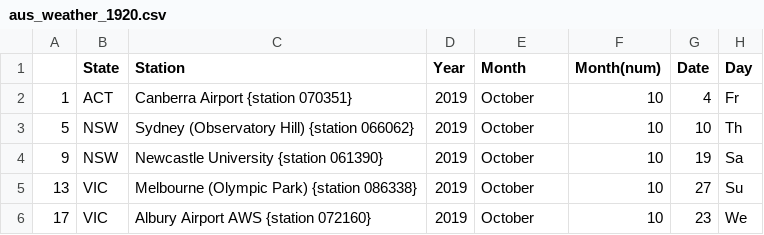
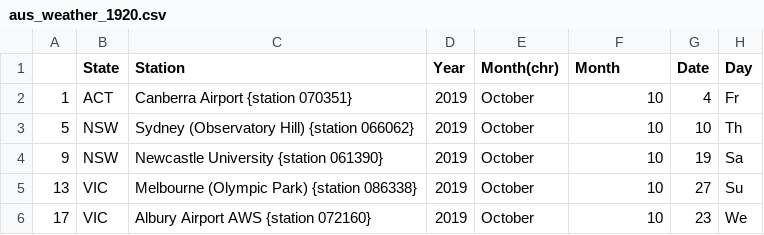
Before and after one commit to sche0149/FIT-Homework-9, a CSV file: aus_weather_1920.csv, drawn as a sheet; only a part is shown; the diff names each change by its address in the sheet, - before the commit and + after, or states it on an @@ line.

Commit message:
Add files via upload

```diff
--- a/aus_weather_1920.csv
+++ b/aus_weather_1920.csv
-E1: Month
+E1: Month(chr)
-F1: Month(num)
+F1: Month
```
